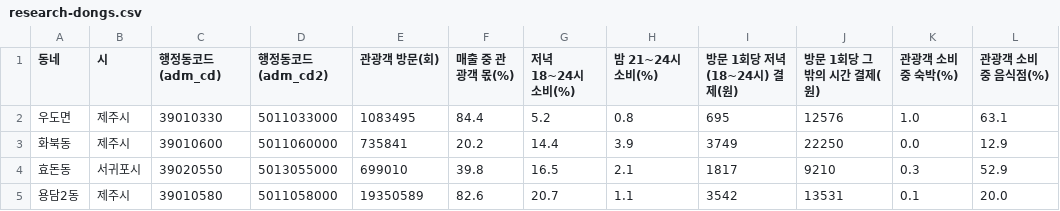
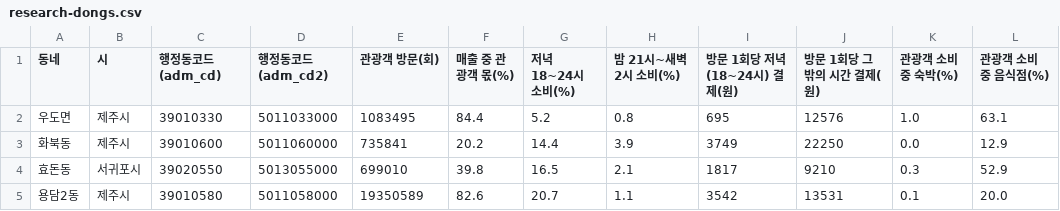
Before and after one commit to kangraemin/jeju-stay, a CSV file: for-org/research/research-dongs.csv, drawn as a sheet; only a part is shown; the diff names each change by its address in the sheet, - before the commit and + after, or states it on an @@ line.

```diff
--- a/for-org/research/research-dongs.csv
+++ b/for-org/research/research-dongs.csv
-H1: 밤 21~24시 소비(%)
+H1: 밤 21시~새벽 2시 소비(%)
```
Also changed, not shown: 3 other files.
